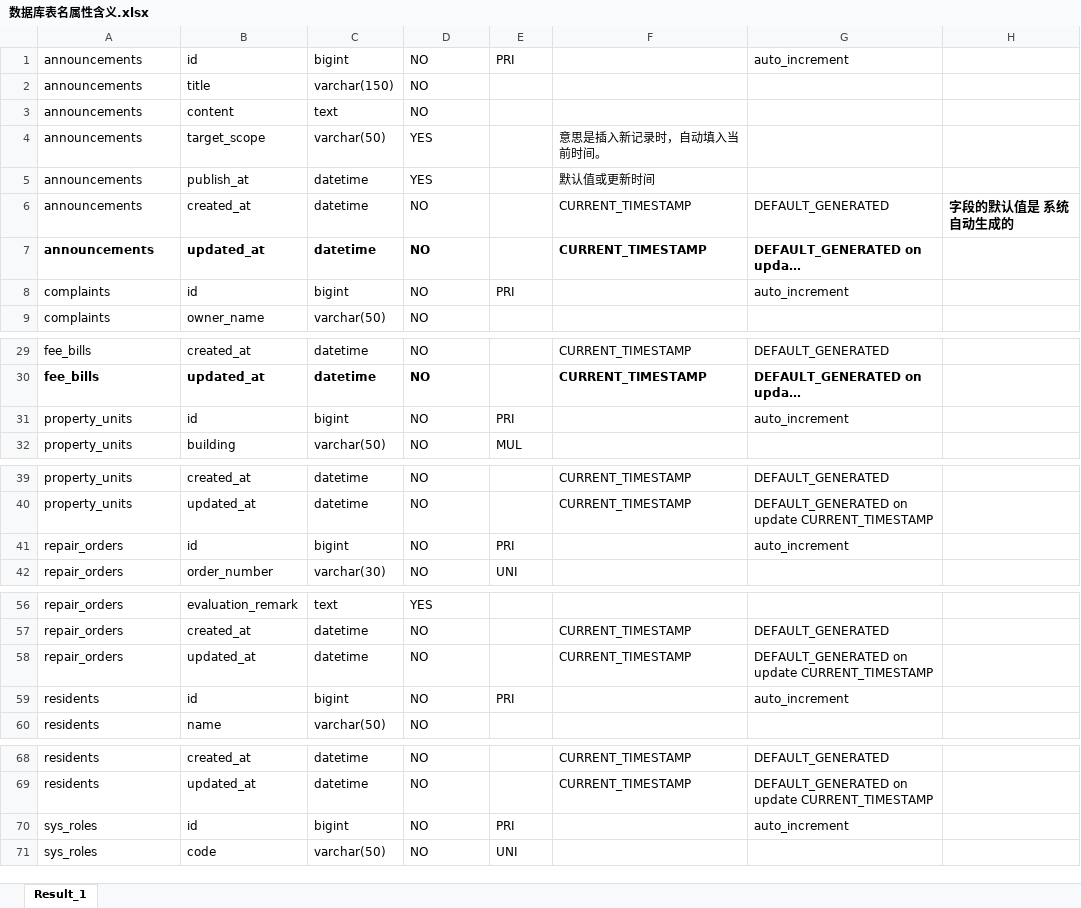
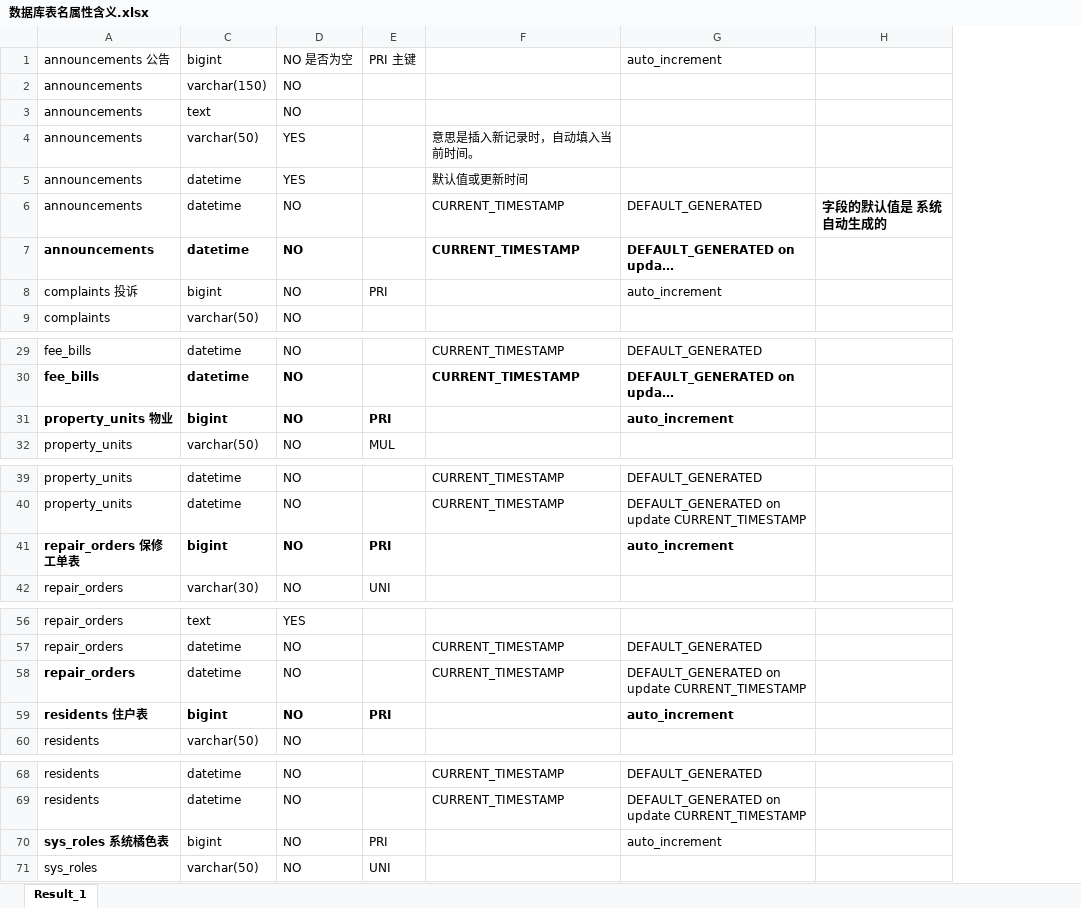
Before and after one commit to leiakito/bisheshijian, an Excel workbook: 数据库表名属性含义.xlsx, sheet Result_1, drawn as a sheet; only a part is shown, gaps mark what is left out; long unchanged cells end in …; values as stored, in another font and other column widths than the file's, no borders; the diff covers the shown part only; the diff names each change by its address in the sheet, - before the commit and + after, or states it on an @@ line.

```diff
--- a/数据库表名属性含义.xlsx (sheet Result_1)
+++ b/数据库表名属性含义.xlsx (sheet Result_1)
@@ column B hidden, rows 1-9: id | title | content | target_scope | publish_at | created_at | updated_at | id | owner_name; rows 29-32: created_at | updated_at | id | building; rows 39-42: created_at | updated_at | id | order_number; rows 56-60: evaluation_remark | created_at | updated_at | id | name; rows 68-71: created_at | updated_at | id | code @@
-A1: announcements
+A1: announcements 公告
-D1: NO
+D1: NO 是否为空
-E1: PRI
+E1: PRI 主键
-A8: complaints
+A8: complaints 投诉
-A31: property_units
+A31: property_units 物业
-A31 bold: off
+A31 bold: on
-C31:E31 bold: off
+C31:E31 bold: on
-G31 bold: off
+G31 bold: on
-A41: repair_orders
+A41: repair_orders 保修工单表
-A41 bold: off
+A41 bold: on
-C41:E41 bold: off
+C41:E41 bold: on
-G41 bold: off
+G41 bold: on
-A58:A59 bold: off
+A58:A59 bold: on
-A59: residents
+A59: residents 住户表
-C59:E59 bold: off
+C59:E59 bold: on
-G59 bold: off
+G59 bold: on
-A70: sys_roles
+A70: sys_roles 系统橘色表
-A70 bold: off
+A70 bold: on
```
Also changed, not shown: 1 edited cell elsewhere in this sheet, 49 other files.
